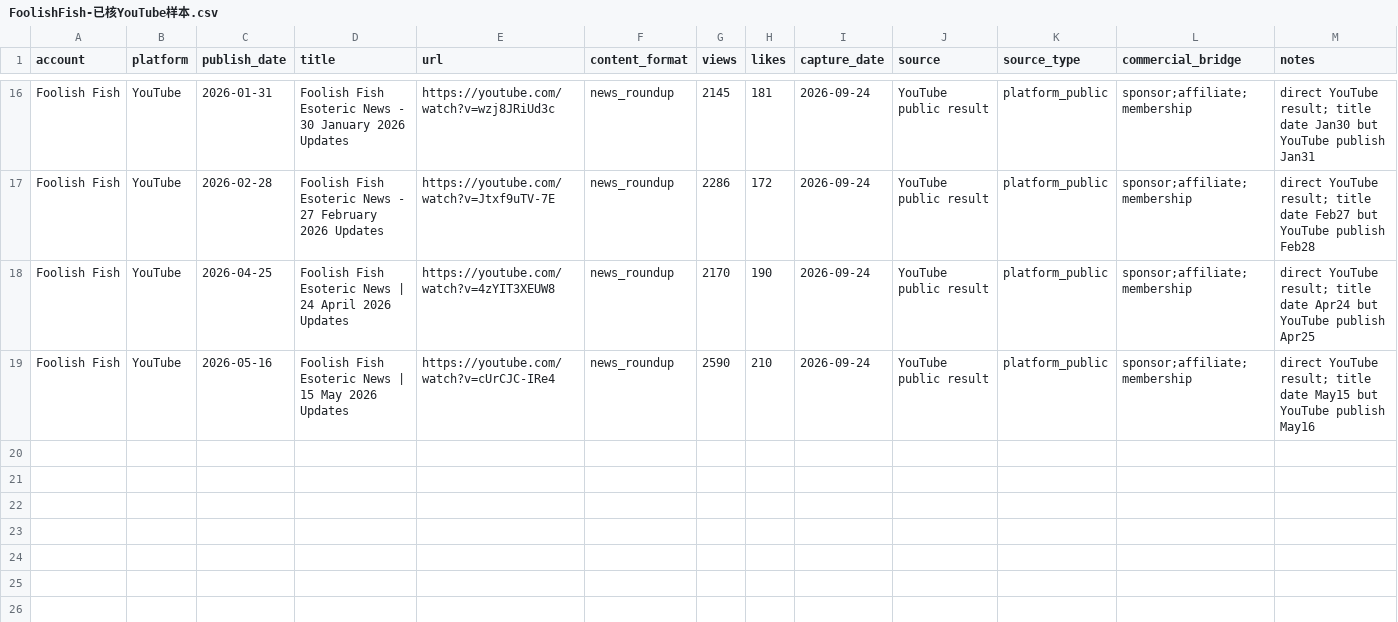
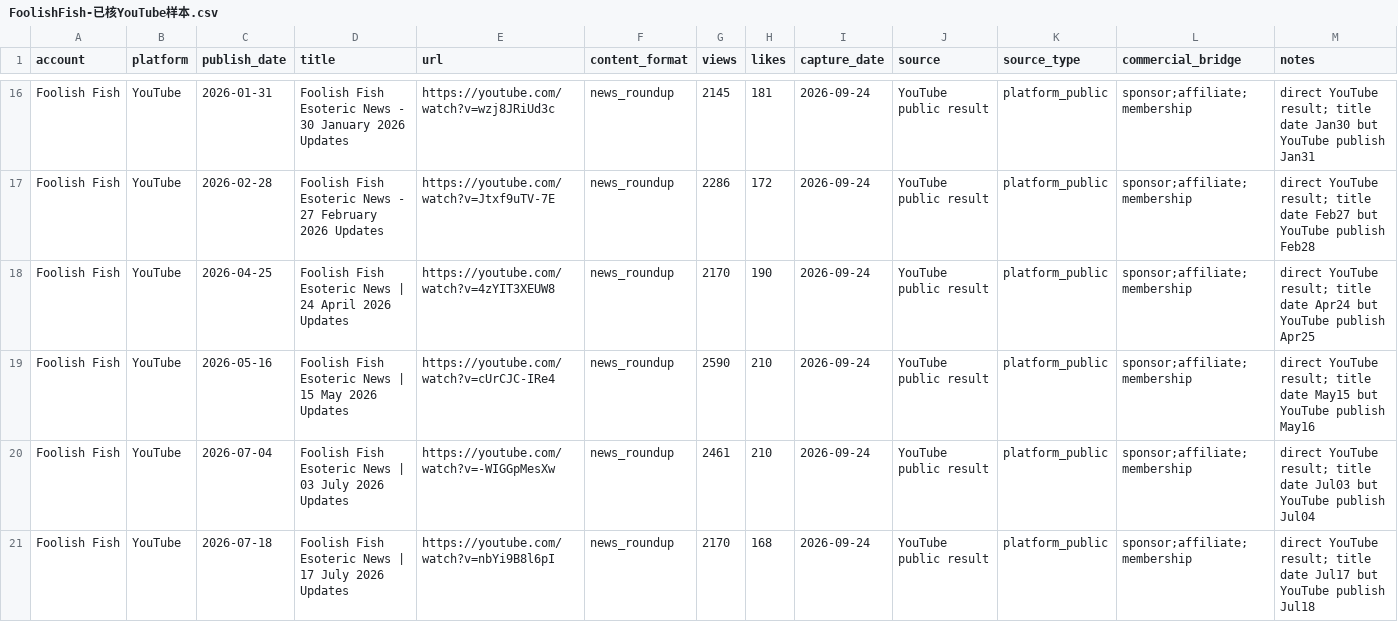
Before and after one commit to suxiaoyuan443-boop/suen-system, a CSV file: 08-动态运行/对标数据/FoolishFish-已核YouTube样本.csv, drawn as a sheet; only a part is shown, gaps mark what is left out.

Commit message:
benchmark data: add July Foolish Fish News YouTube samples

```diff
--- a/08-动态运行/对标数据/FoolishFish-已核YouTube样本.csv
+++ b/08-动态运行/对标数据/FoolishFish-已核YouTube样本.csv
@@ -19 +19,3 @@ Foolish Fish,YouTube,2026-04-25,Foolish Fish Esoteric News | 24 April 2026 Updat
 Foolish Fish,YouTube,2026-05-16,Foolish Fish Esoteric News | 15 May 2026 Updates,https://youtube.com/watch?v=cUrCJC-IRe4,news_roundup,2590,210,2026-09-24,YouTube public result,platform_public,sponsor;affiliate;membership,direct YouTube result; title date May15 but YouTube publish May16
+Foolish Fish,YouTube,2026-07-04,Foolish Fish Esoteric News | 03 July 2026 Updates,https://youtube.com/watch?v=-WIGGpMesXw,news_roundup,2461,210,2026-09-24,YouTube public result,platform_public,sponsor;affiliate;membership,direct YouTube result; title date Jul03 but YouTube publish Jul04
+Foolish Fish,YouTube,2026-07-18,Foolish Fish Esoteric News | 17 July 2026 Updates,https://youtube.com/watch?v=nbYi9B8l6pI,news_roundup,2170,168,2026-09-24,YouTube public result,platform_public,sponsor;affiliate;membership,direct YouTube result; title date Jul17 but YouTube publish Jul18
```
